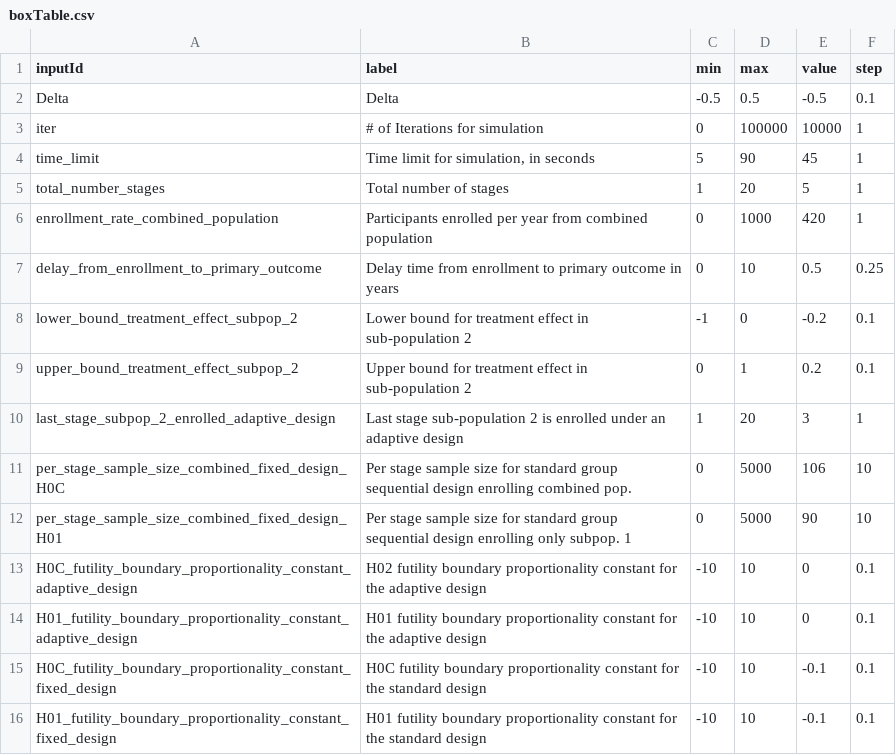
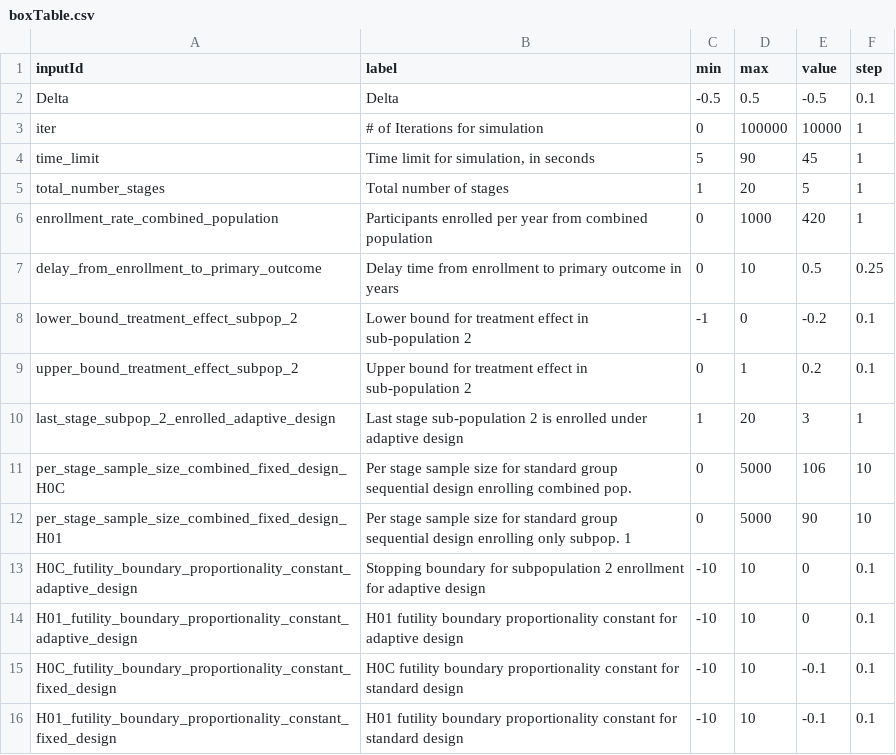
Before and after one commit to aaronjfisher/interAdapt, a CSV file: eagle_gui/shinyApp/boxTable.csv, drawn as a sheet.

```diff
--- a/eagle_gui/shinyApp/boxTable.csv
+++ b/eagle_gui/shinyApp/boxTable.csv
@@ -9,8 +9,8 @@ lower_bound_treatment_effect_subpop_2,Lower bound for treatment effect in sub-po
 upper_bound_treatment_effect_subpop_2,Upper bound for treatment effect in sub-population 2,0,1,0.2,0.1
-last_stage_subpop_2_enrolled_adaptive_design,Last stage sub-population 2 is enrolled under an adaptive design,1,20,3,1
+last_stage_subpop_2_enrolled_adaptive_design,Last stage sub-population 2 is enrolled under adaptive design,1,20,3,1
 per_stage_sample_size_combined_fixed_design_H0C,Per stage sample size for standard group sequential design enrolling combined pop.,0,5000,106,10
 per_stage_sample_size_combined_fixed_design_H01,Per stage sample size for standard group sequential design enrolling only subpop. 1,0,5000,90,10
-H0C_futility_boundary_proportionality_constant_adaptive_design,H02 futility boundary proportionality constant for the adaptive design,-10,10,0,0.1
-H01_futility_boundary_proportionality_constant_adaptive_design,H01 futility boundary proportionality constant for the adaptive design,-10,10,0,0.1
-H0C_futility_boundary_proportionality_constant_fixed_design,H0C futility boundary proportionality constant for the standard design,-10,10,-0.1,0.1
-H01_futility_boundary_proportionality_constant_fixed_design,H01 futility boundary proportionality constant for the standard design,-10,10,-0.1,0.1
+H0C_futility_boundary_proportionality_constant_adaptive_design,Stopping boundary for subpopulation 2 enrollment for adaptive design,-10,10,0,0.1
+H01_futility_boundary_proportionality_constant_adaptive_design,H01 futility boundary proportionality constant for adaptive design,-10,10,0,0.1
+H0C_futility_boundary_proportionality_constant_fixed_design,H0C futility boundary proportionality constant for standard design,-10,10,-0.1,0.1
+H01_futility_boundary_proportionality_constant_fixed_design,H01 futility boundary proportionality constant for standard design,-10,10,-0.1,0.1
```
Also changed, not shown: eagle_gui/shinyApp/sliderTable.csv.
